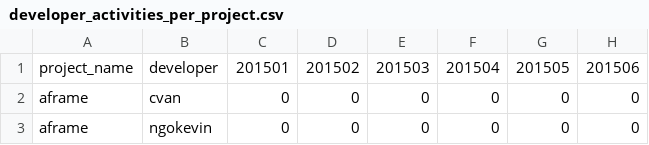
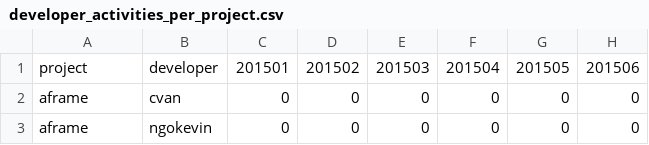
Before and after one commit to fronchetti/CMSC-635, a CSV file: developer_activities_per_project.csv, drawn as a sheet; only a part is shown; the diff names each change by its address in the sheet, - before the commit and + after, or states it on an @@ line.

Commit message:
Update developer_activities_per_project.csv

```diff
--- a/developer_activities_per_project.csv
+++ b/developer_activities_per_project.csv
-A1: project_name
+A1: project
```
